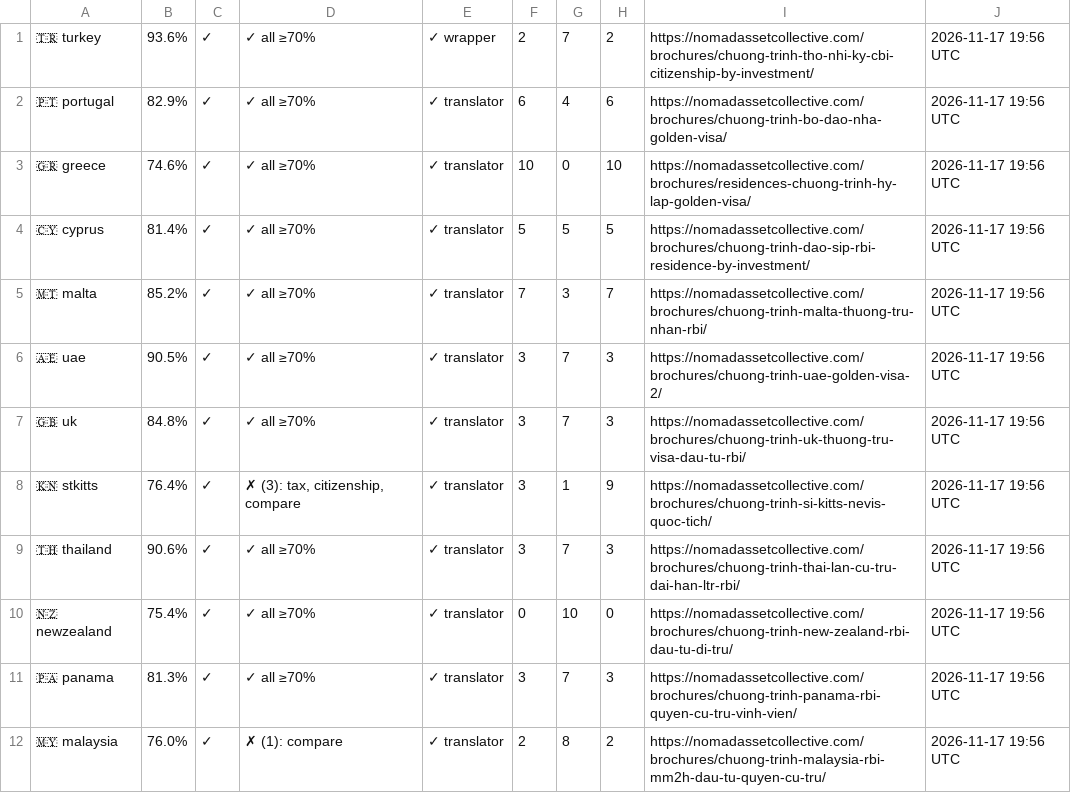
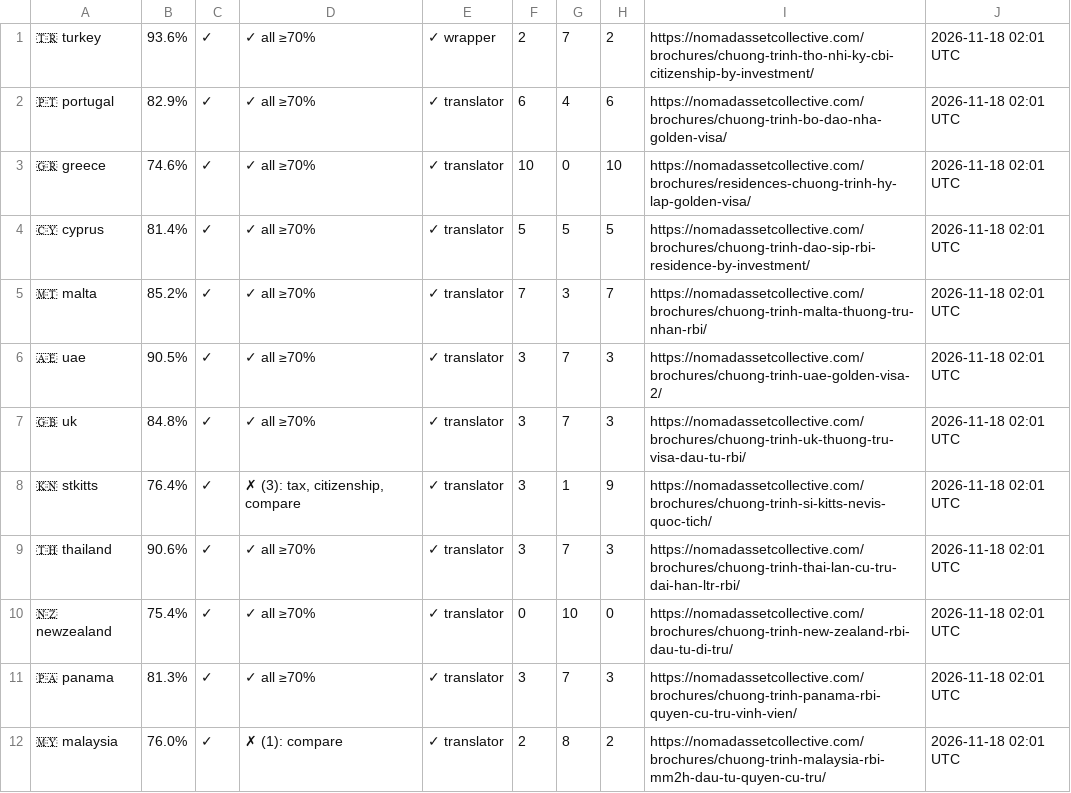
Before and after one commit to rayvtt/NAC-Program-Brochures, a TSV file: .diagnostics/sheet-tracker.tsv, drawn as a sheet.

```diff
--- a/.diagnostics/sheet-tracker.tsv
+++ b/.diagnostics/sheet-tracker.tsv
@@ -1,12 +1,12 @@
-🇹🇷 turkey	93.6%	✓	✓ all ≥70%	✓ wrapper	2	7	2	https://nomadassetcollective.com/brochures/chuong-trinh-tho-nhi-ky-cbi-citizenship-by-investment/	2026-11-17 19:56 UTC
-🇵🇹 portugal	82.9%	✓	✓ all ≥70%	✓ translator	6	4	6	https://nomadassetcollective.com/brochures/chuong-trinh-bo-dao-nha-golden-visa/	2026-11-17 19:56 UTC
-🇬🇷 greece	74.6%	✓	✓ all ≥70%	✓ translator	10	0	10	https://nomadassetcollective.com/brochures/residences-chuong-trinh-hy-lap-golden-visa/	2026-11-17 19:56 UTC
-🇨🇾 cyprus	81.4%	✓	✓ all ≥70%	✓ translator	5	5	5	https://nomadassetcollective.com/brochures/chuong-trinh-dao-sip-rbi-residence-by-investment/	2026-11-17 19:56 UTC
-🇲🇹 malta	85.2%	✓	✓ all ≥70%	✓ translator	7	3	7	https://nomadassetcollective.com/brochures/chuong-trinh-malta-thuong-tru-nhan-rbi/	2026-11-17 19:56 UTC
-🇦🇪 uae	90.5%	✓	✓ all ≥70%	✓ translator	3	7	3	https://nomadassetcollective.com/brochures/chuong-trinh-uae-golden-visa-2/	2026-11-17 19:56 UTC
-🇬🇧 uk	84.8%	✓	✓ all ≥70%	✓ translator	3	7	3	https://nomadassetcollective.com/brochures/chuong-trinh-uk-thuong-tru-visa-dau-tu-rbi/	2026-11-17 19:56 UTC
-🇰🇳 stkitts	76.4%	✓	✗ (3): tax, citizenship, compare	✓ translator	3	1	9	https://nomadassetcollective.com/brochures/chuong-trinh-si-kitts-nevis-quoc-tich/	2026-11-17 19:56 UTC
-🇹🇭 thailand	90.6%	✓	✓ all ≥70%	✓ translator	3	7	3	https://nomadassetcollective.com/brochures/chuong-trinh-thai-lan-cu-tru-dai-han-ltr-rbi/	2026-11-17 19:56 UTC
-🇳🇿 newzealand	75.4%	✓	✓ all ≥70%	✓ translator	0	10	0	https://nomadassetcollective.com/brochures/chuong-trinh-new-zealand-rbi-dau-tu-di-tru/	2026-11-17 19:56 UTC
-🇵🇦 panama	81.3%	✓	✓ all ≥70%	✓ translator	3	7	3	https://nomadassetcollective.com/brochures/chuong-trinh-panama-rbi-quyen-cu-tru-vinh-vien/	2026-11-17 19:56 UTC
-🇲🇾 malaysia	76.0%	✓	✗ (1): compare	✓ translator	2	8	2	https://nomadassetcollective.com/brochures/chuong-trinh-malaysia-rbi-mm2h-dau-tu-quyen-cu-tru/	2026-11-17 19:56 UTC
+🇹🇷 turkey	93.6%	✓	✓ all ≥70%	✓ wrapper	2	7	2	https://nomadassetcollective.com/brochures/chuong-trinh-tho-nhi-ky-cbi-citizenship-by-investment/	2026-11-18 02:01 UTC
+🇵🇹 portugal	82.9%	✓	✓ all ≥70%	✓ translator	6	4	6	https://nomadassetcollective.com/brochures/chuong-trinh-bo-dao-nha-golden-visa/	2026-11-18 02:01 UTC
+🇬🇷 greece	74.6%	✓	✓ all ≥70%	✓ translator	10	0	10	https://nomadassetcollective.com/brochures/residences-chuong-trinh-hy-lap-golden-visa/	2026-11-18 02:01 UTC
+🇨🇾 cyprus	81.4%	✓	✓ all ≥70%	✓ translator	5	5	5	https://nomadassetcollective.com/brochures/chuong-trinh-dao-sip-rbi-residence-by-investment/	2026-11-18 02:01 UTC
+🇲🇹 malta	85.2%	✓	✓ all ≥70%	✓ translator	7	3	7	https://nomadassetcollective.com/brochures/chuong-trinh-malta-thuong-tru-nhan-rbi/	2026-11-18 02:01 UTC
+🇦🇪 uae	90.5%	✓	✓ all ≥70%	✓ translator	3	7	3	https://nomadassetcollective.com/brochures/chuong-trinh-uae-golden-visa-2/	2026-11-18 02:01 UTC
+🇬🇧 uk	84.8%	✓	✓ all ≥70%	✓ translator	3	7	3	https://nomadassetcollective.com/brochures/chuong-trinh-uk-thuong-tru-visa-dau-tu-rbi/	2026-11-18 02:01 UTC
+🇰🇳 stkitts	76.4%	✓	✗ (3): tax, citizenship, compare	✓ translator	3	1	9	https://nomadassetcollective.com/brochures/chuong-trinh-si-kitts-nevis-quoc-tich/	2026-11-18 02:01 UTC
+🇹🇭 thailand	90.6%	✓	✓ all ≥70%	✓ translator	3	7	3	https://nomadassetcollective.com/brochures/chuong-trinh-thai-lan-cu-tru-dai-han-ltr-rbi/	2026-11-18 02:01 UTC
+🇳🇿 newzealand	75.4%	✓	✓ all ≥70%	✓ translator	0	10	0	https://nomadassetcollective.com/brochures/chuong-trinh-new-zealand-rbi-dau-tu-di-tru/	2026-11-18 02:01 UTC
+🇵🇦 panama	81.3%	✓	✓ all ≥70%	✓ translator	3	7	3	https://nomadassetcollective.com/brochures/chuong-trinh-panama-rbi-quyen-cu-tru-vinh-vien/	2026-11-18 02:01 UTC
+🇲🇾 malaysia	76.0%	✓	✗ (1): compare	✓ translator	2	8	2	https://nomadassetcollective.com/brochures/chuong-trinh-malaysia-rbi-mm2h-dau-tu-quyen-cu-tru/	2026-11-18 02:01 UTC
```
Also changed, not shown: 1 other file.
